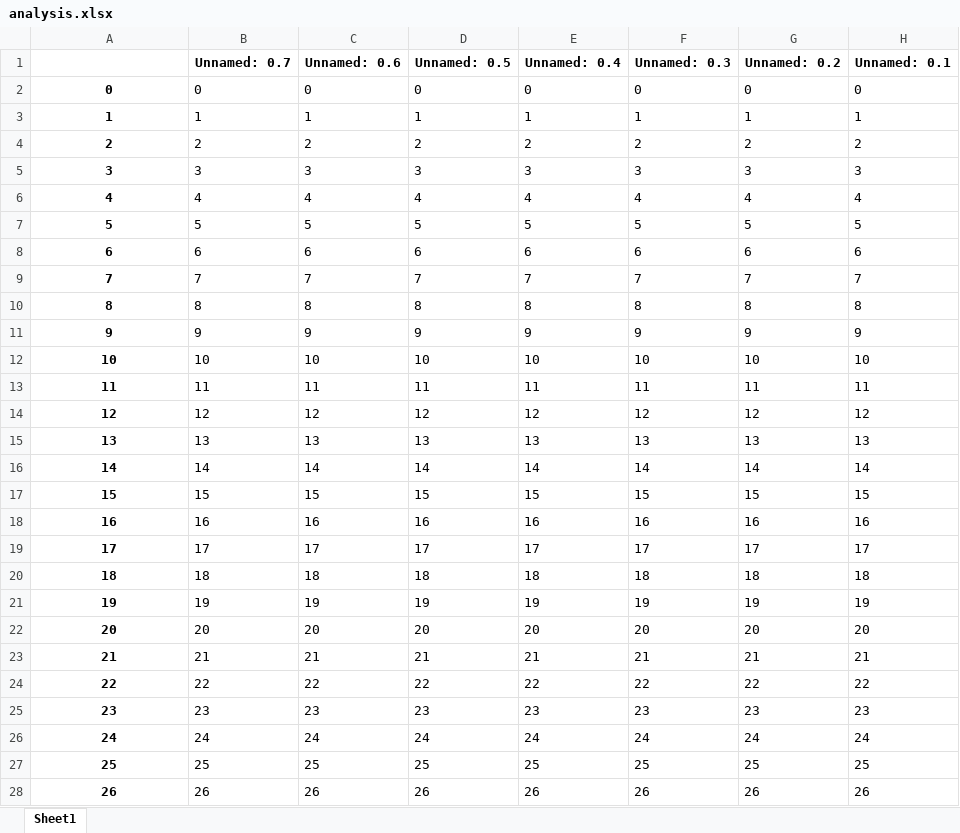
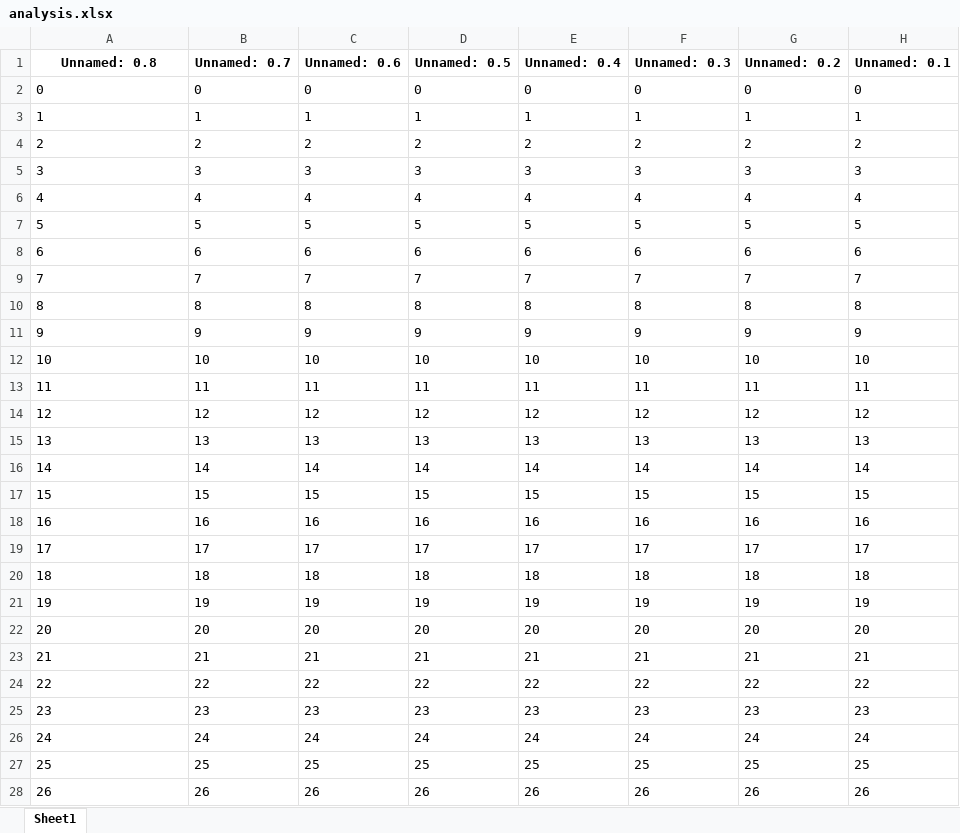
Before and after one commit to protoad56/passivbot_configs, an Excel workbook: optimized/logs/analysis.xlsx, sheet Sheet1, drawn as a sheet; only a part is shown; values as stored, in another font and other column widths than the file's, no borders; the diff covers the shown part only; the diff names each change by its address in the sheet, - before the commit and + after, or states it on an @@ line.

```diff
--- a/optimized/logs/analysis.xlsx (sheet Sheet1)
+++ b/optimized/logs/analysis.xlsx (sheet Sheet1)
@@ column A (Unnamed: 0.8) renumbered in row 1 @@
@@ A2:A28 bold: on → off, alignment: center → left @@
```
Also changed, not shown: 1 added row, 7 edited cells and cell formats elsewhere in this sheet, 3 other files.
